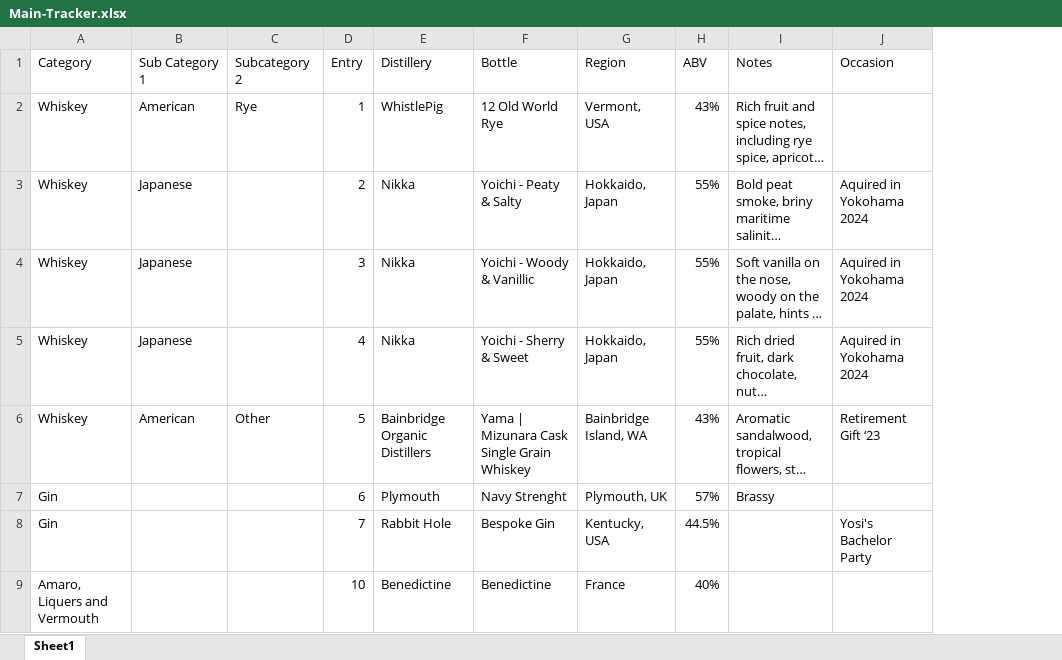
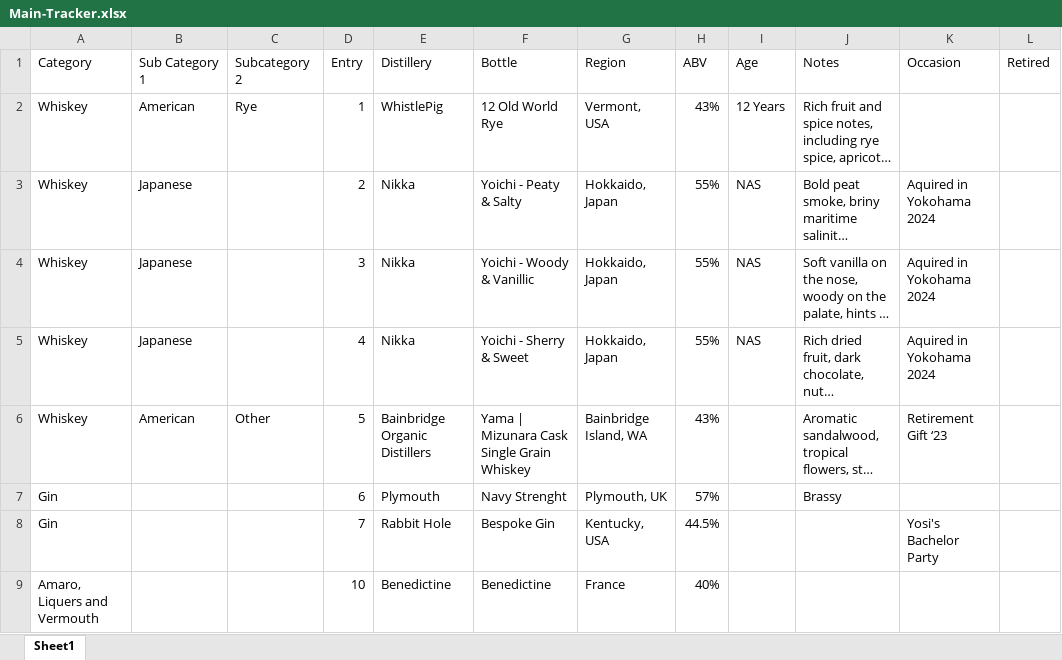
Before and after one commit to asabberg/liquor-cabinet, an Excel workbook: CabinetFiles/Main-Tracker.xlsx, sheet Sheet1, drawn as a sheet; long unchanged cells end in …; values as stored, in another font and other column widths than the file's, no borders; the diff names each change by its address in the sheet, - before the commit and + after, or states it on an @@ line.

```diff
--- a/CabinetFiles/Main-Tracker.xlsx (sheet Sheet1)
+++ b/CabinetFiles/Main-Tracker.xlsx (sheet Sheet1)
+column I (Age), rows 2-5: 12 Years | NAS | NAS | NAS
+column L (Retired), empty
```
Also changed, not shown: 5 other files.
